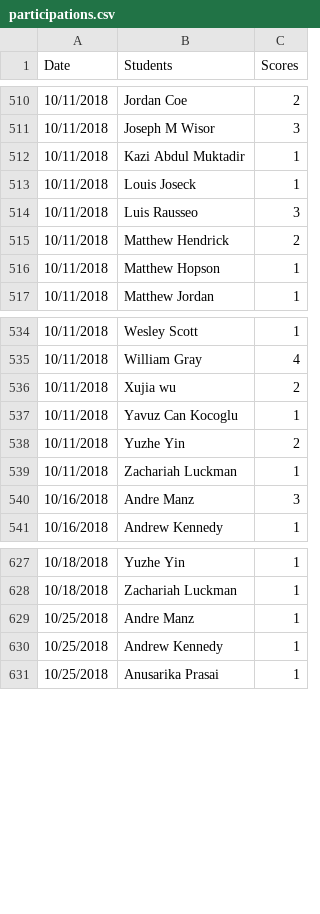
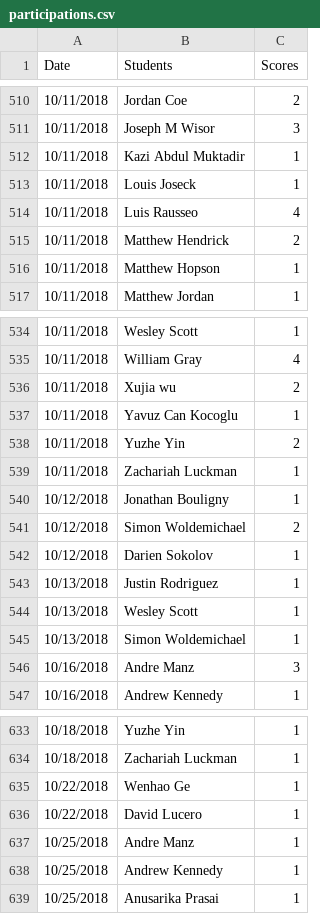
Before and after one commit to iDataVisualizationLab/CS4352_Fall2018, a CSV file: testJS/data/participations.csv, drawn as a sheet; only a part is shown, gaps mark what is left out.

Commit message:
piazza update

```diff
--- a/testJS/data/participations.csv
+++ b/testJS/data/participations.csv
@@ -513,3 +513,3 @@ Date,Students,Scores
 10/11/2018,Louis Joseck,1
-10/11/2018,Luis Rausseo,3
+10/11/2018,Luis Rausseo,4
 10/11/2018,Matthew Hendrick,2
@@ -539,2 +539,8 @@ Date,Students,Scores
 10/11/2018,Zachariah Luckman,1
+10/12/2018,Jonathan Bouligny,1
+10/12/2018,Simon Woldemichael,2
+10/12/2018,Darien Sokolov,1
+10/13/2018,Justin Rodriguez,1
+10/13/2018,Wesley Scott,1
+10/13/2018,Simon Woldemichael,1
 10/16/2018,Andre Manz,3
@@ -628,2 +634,4 @@ Date,Students,Scores
 10/18/2018,Zachariah Luckman,1
+10/22/2018,Wenhao Ge,1
+10/22/2018,David Lucero,1
 10/25/2018,Andre Manz,1
```
